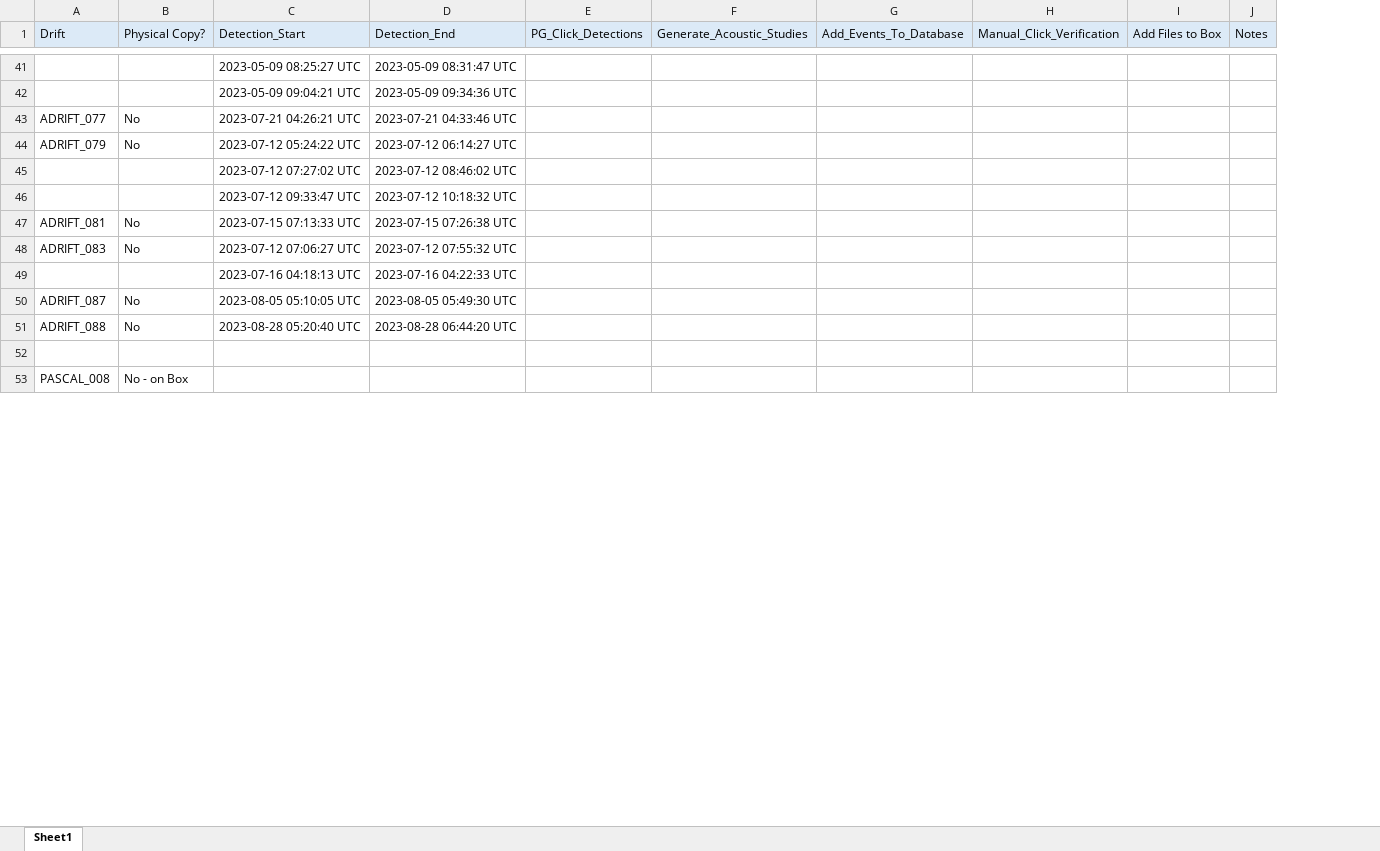
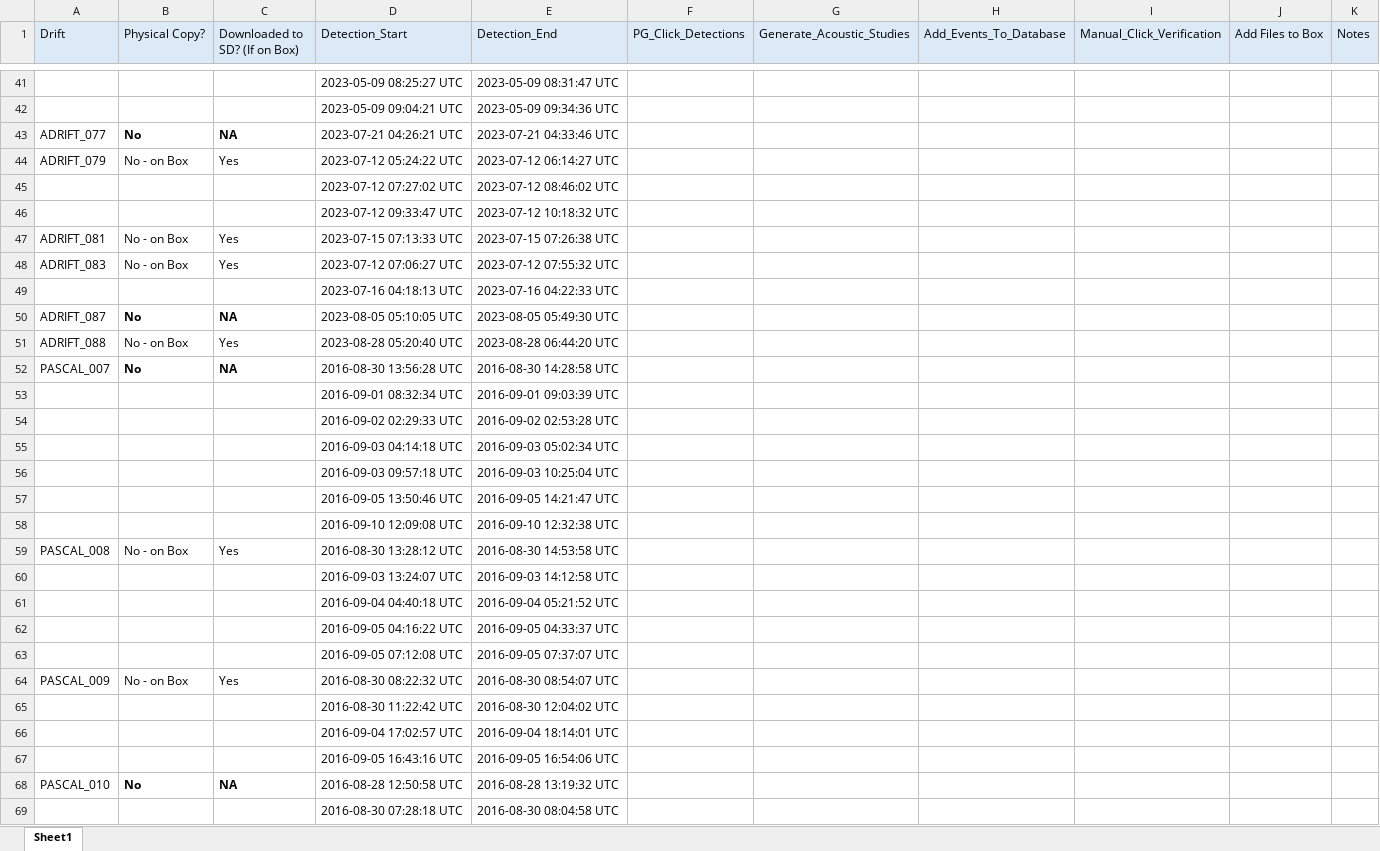
Before and after one commit to asimonis/Rissos_Geographic_Variation, an Excel workbook: Analysis_Progress.xlsx, sheet Sheet1, drawn as a sheet; only a part is shown, gaps mark what is left out; values as stored, in another font and other column widths than the file's, no borders; removed rows and columns are numbered as before the commit, all else as after; the diff covers the shown part only; the diff names each change by its address in the sheet, - before the commit and + after, or states it on an @@ line.

Commit message:
Update Analysis_Progress.xlsx

```diff
--- a/Analysis_Progress.xlsx (sheet Sheet1)
+++ b/Analysis_Progress.xlsx (sheet Sheet1)
+column C (Downloaded to SD? (If on Box)), rows 43-52: NA | Yes |  |  | Yes | Yes |  | NA | Yes | NA
-B43 bold: off
+B43 bold: on
-B44 (Physical Copy?): No
+B44 (Physical Copy?): No - on Box
-B47:B48 (Physical Copy?): No
+B47:B48 (Physical Copy?): No - on Box
-B50 bold: off
+B50 bold: on
-B51 (Physical Copy?): No
+B51 (Physical Copy?): No - on Box
-row 52: (empty)
+row 52: PASCAL_007 | No | NA | 2016-08-30 13:56:28 UTC | 2016-08-30 14:28:58 UTC
-row 53: PASCAL_008 | No - on Box
+row 53:  |  |  | 2016-09-01 08:32:34 UTC | 2016-09-01 09:03:39 UTC
+row 54:  |  |  | 2016-09-02 02:29:33 UTC | 2016-09-02 02:53:28 UTC
+row 55:  |  |  | 2016-09-03 04:14:18 UTC | 2016-09-03 05:02:34 UTC
+row 56:  |  |  | 2016-09-03 09:57:18 UTC | 2016-09-03 10:25:04 UTC
+row 57:  |  |  | 2016-09-05 13:50:46 UTC | 2016-09-05 14:21:47 UTC
+row 58:  |  |  | 2016-09-10 12:09:08 UTC | 2016-09-10 12:32:38 UTC
+row 59: PASCAL_008 | No - on Box | Yes | 2016-08-30 13:28:12 UTC | 2016-08-30 14:53:58 UTC
+row 60:  |  |  | 2016-09-03 13:24:07 UTC | 2016-09-03 14:12:58 UTC
+row 61:  |  |  | 2016-09-04 04:40:18 UTC | 2016-09-04 05:21:52 UTC
+row 62:  |  |  | 2016-09-05 04:16:22 UTC | 2016-09-05 04:33:37 UTC
+row 63:  |  |  | 2016-09-05 07:12:08 UTC | 2016-09-05 07:37:07 UTC
+row 64: PASCAL_009 | No - on Box | Yes | 2016-08-30 08:22:32 UTC | 2016-08-30 08:54:07 UTC
+row 65:  |  |  | 2016-08-30 11:22:42 UTC | 2016-08-30 12:04:02 UTC
+row 66:  |  |  | 2016-09-04 17:02:57 UTC | 2016-09-04 18:14:01 UTC
+row 67:  |  |  | 2016-09-05 16:43:16 UTC | 2016-09-05 16:54:06 UTC
+row 68: PASCAL_010 | No | NA | 2016-08-28 12:50:58 UTC | 2016-08-28 13:19:32 UTC
+row 69:  |  |  | 2016-08-30 07:28:18 UTC | 2016-08-30 08:04:58 UTC
```
Also changed, not shown: 58 added rows, 7 edited cells and cell formats elsewhere in this sheet.
